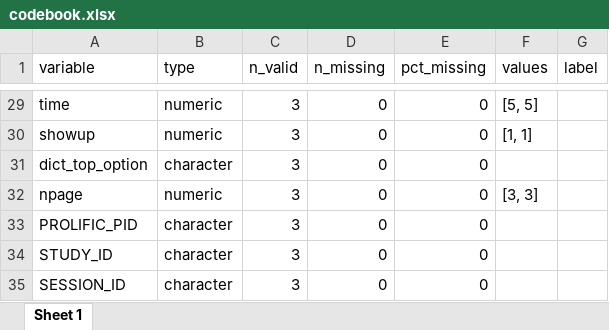
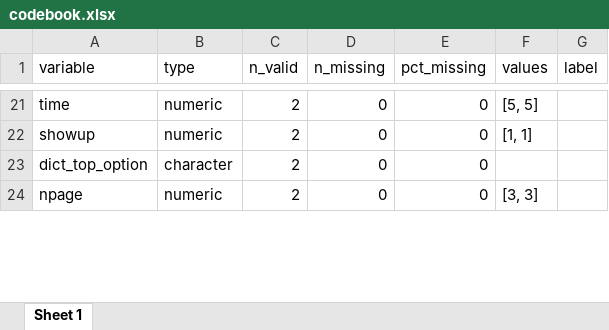
Before and after one commit to clarkalexanderkovacs/survey-filter, an Excel workbook: output/codebook.xlsx, sheet Sheet 1, drawn as a sheet; only a part is shown, gaps mark what is left out; values as stored, in another font and other column widths than the file's, no borders; removed rows and columns are numbered as before the commit, all else as after; the diff covers the shown part only; the diff names each change by its address in the sheet, - before the commit and + after, or states it on an @@ line.

```diff
--- a/output/codebook.xlsx (sheet Sheet 1)
+++ b/output/codebook.xlsx (sheet Sheet 1)
-C21:C24 (n_valid): 3
+C21:C24 (n_valid): 2
-row 33: PROLIFIC_PID | character | 3 | 0 | 0
-row 34: STUDY_ID | character | 3 | 0 | 0
-row 35: SESSION_ID | character | 3 | 0 | 0
```
Also changed, not shown: 18 added rows, 44 removed rows and 137 edited cells elsewhere in this sheet, data/tracker.xlsx, output/checks.xlsx, 19 other files.
